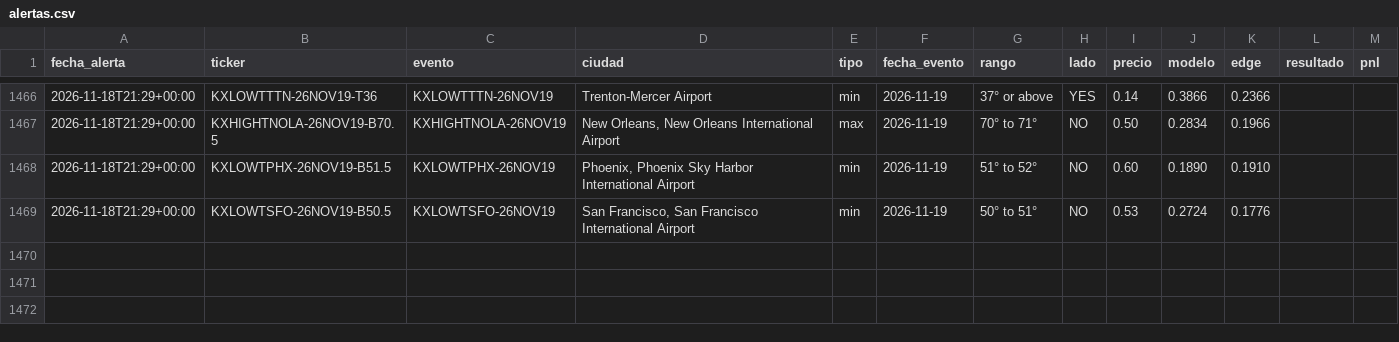
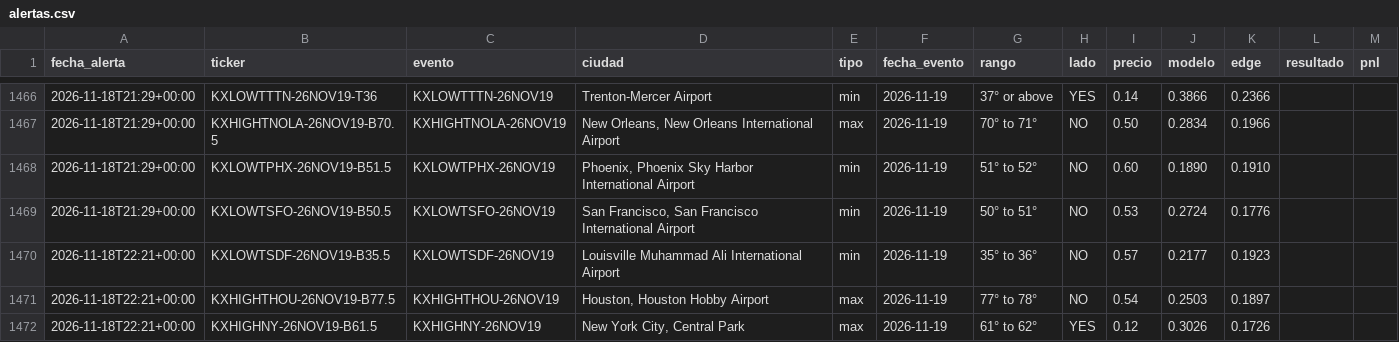
Before and after one commit to juanpablowallstreet-tech/climateradar, a CSV file: estado/alertas.csv, drawn as a sheet; only a part is shown, gaps mark what is left out.

Commit message:
estado radar

```diff
--- a/estado/alertas.csv
+++ b/estado/alertas.csv
@@ -1469 +1469,4 @@ fecha_alerta,ticker,evento,ciudad,tipo,fecha_evento,rango,lado,precio,modelo,edg
 2026-11-18T21:29+00:00,KXLOWTSFO-26NOV19-B50.5,KXLOWTSFO-26NOV19,"San Francisco, San Francisco International Airport",min,2026-11-19,50° to 51°,NO,0.53,0.2724,0.1776,,
+2026-11-18T22:21+00:00,KXLOWTSDF-26NOV19-B35.5,KXLOWTSDF-26NOV19,Louisville Muhammad Ali International Airport,min,2026-11-19,35° to 36°,NO,0.57,0.2177,0.1923,,
+2026-11-18T22:21+00:00,KXHIGHTHOU-26NOV19-B77.5,KXHIGHTHOU-26NOV19,"Houston, Houston Hobby Airport",max,2026-11-19,77° to 78°,NO,0.54,0.2503,0.1897,,
+2026-11-18T22:21+00:00,KXHIGHNY-26NOV19-B61.5,KXHIGHNY-26NOV19,"New York City, Central Park",max,2026-11-19,61° to 62°,YES,0.12,0.3026,0.1726,,
```
Also changed, not shown: 1 other file.
